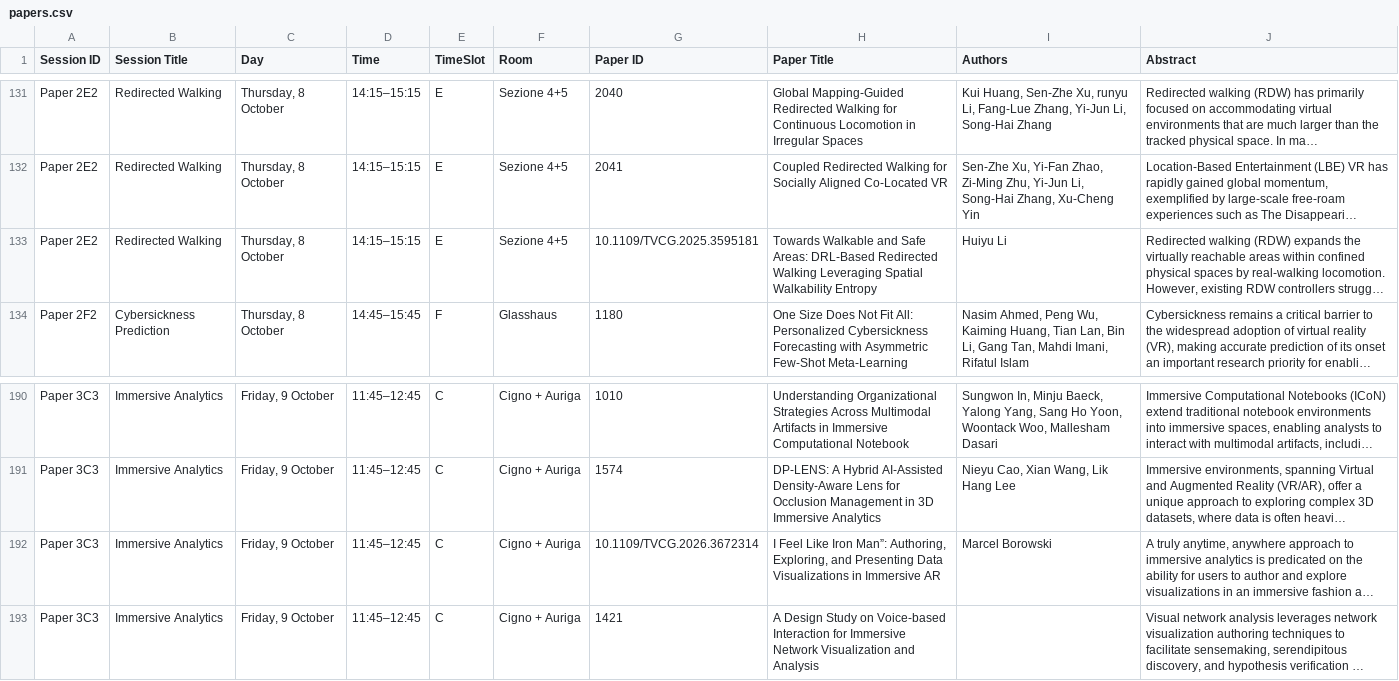
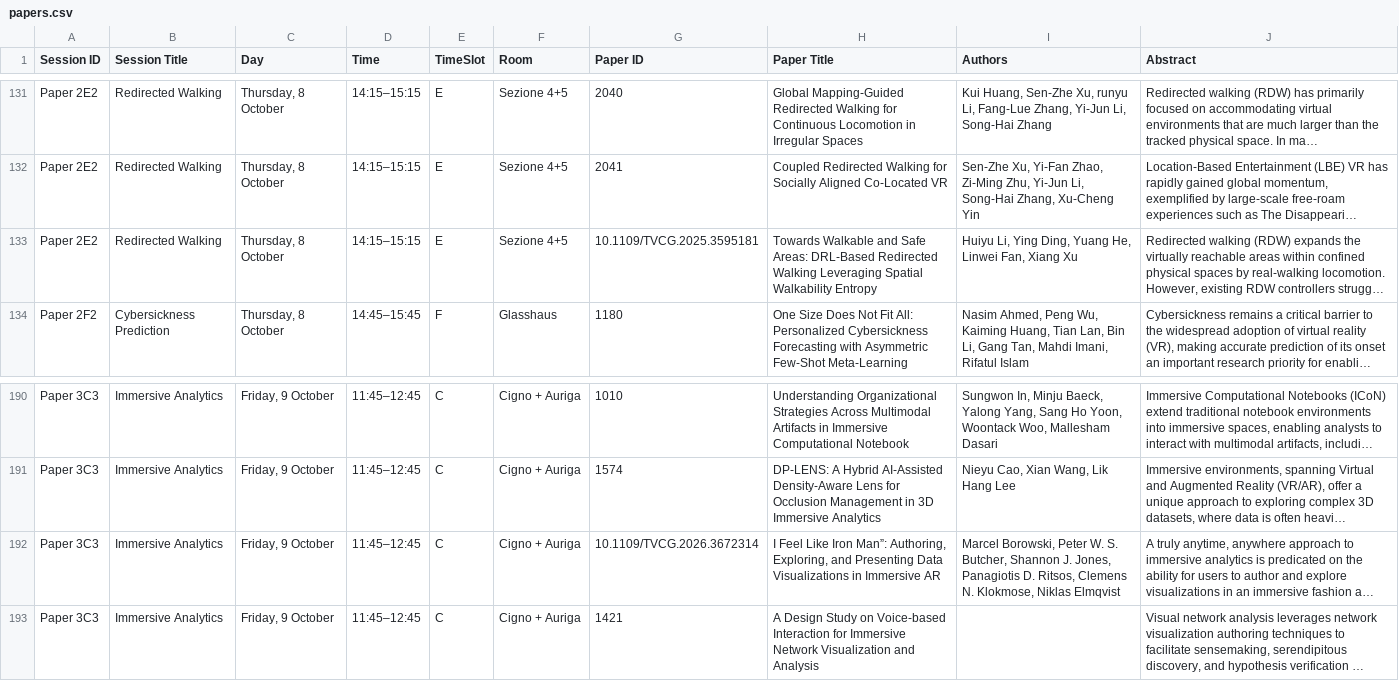
Before and after one commit to ieeeismar/ieeeismarwebsite, a CSV file: _data/2026/program/papers.csv, drawn as a sheet; only a part is shown, gaps mark what is left out; long unchanged cells end in …; the diff covers the shown part only; the diff names each change by its address in the sheet, - before the commit and + after, or states it on an @@ line.

Commit message:
Update TVCG paper author lists

```diff
--- a/_data/2026/program/papers.csv
+++ b/_data/2026/program/papers.csv
-I133 (Authors): Huiyu Li
+I133 (Authors): Huiyu Li, Ying Ding, Yuang He, Linwei Fan, Xiang Xu
-I192 (Authors): Marcel Borowski
+I192 (Authors): Marcel Borowski, Peter W. S. Butcher, Shannon J. Jones, Panagiotis D. Ritsos, Clemens N. Klokmose, Niklas Elmqvist
```
Also changed, not shown: 16 edited cells elsewhere in this file.
